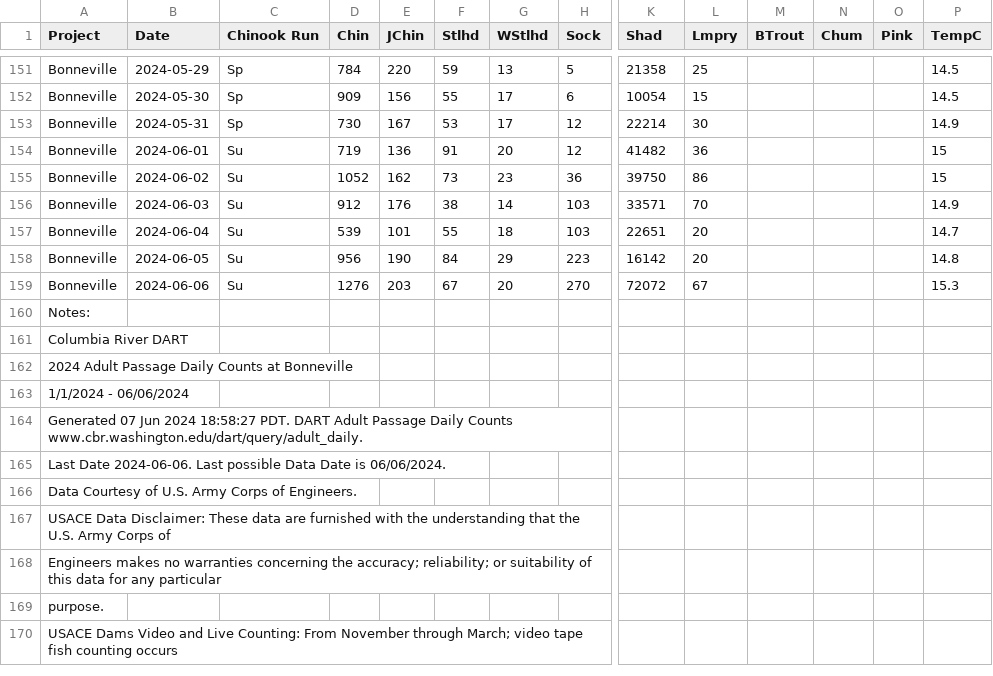
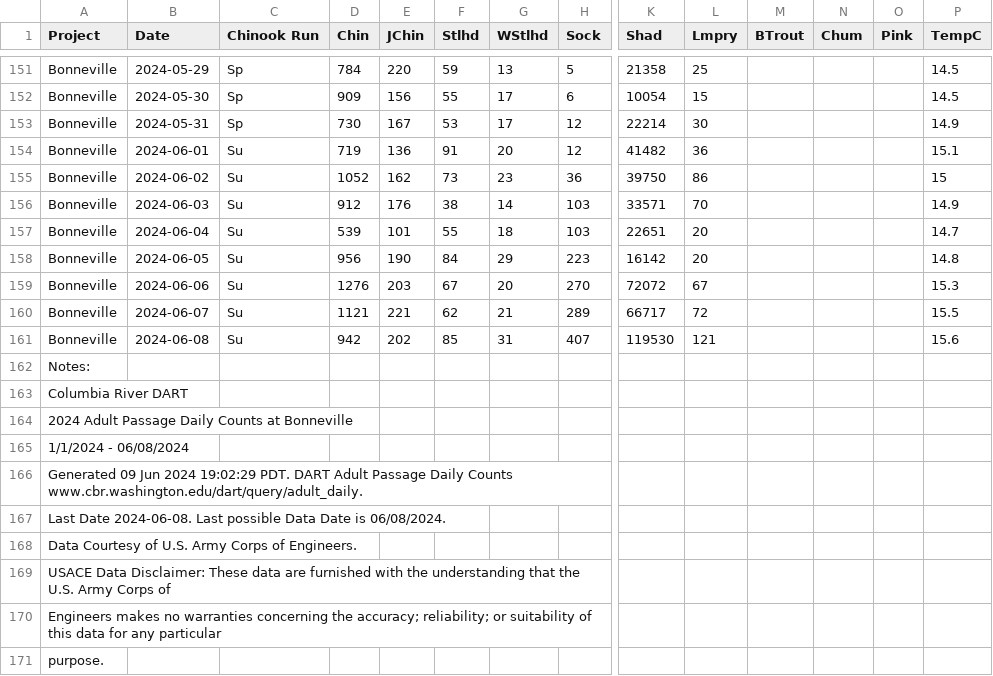
Before and after one commit to liu-zoe/orcasalmon, a CSV file: data/bonchinook/bon2024.csv, drawn as a sheet; only a part is shown, gaps mark what is left out; the shorter side is filled out with more unchanged rows; addresses are those after the commit; rows hold the shown columns only; the diff names each change by its address in the sheet, - before the commit and + after, or states it on an @@ line.

```diff
--- a/data/bonchinook/bon2024.csv
+++ b/data/bonchinook/bon2024.csv
-P154 (TempC): 15
+P154 (TempC): 15.1
+row 160: Bonneville | 2024-06-07 | Su | 1121 | 221 | 62 | 21 | 289 | 66717 | 72 |  |  |  | 15.5
+row 161: Bonneville | 2024-06-08 | Su | 942 | 202 | 85 | 31 | 407 | 119530 | 121 |  |  |  | 15.6
-A165 (Project): 1/1/2024 - 06/06/2024
+A165 (Project): 1/1/2024 - 06/08/2024
-A166 (Project): Generated 07 Jun 2024 18:58:27 PDT. DART…
+A166 (Project): Generated 09 Jun 2024 19:02:29 PDT. DART…
-A167 (Project): Last Date 2024-06-06. Last possible Data Date is 06/06/2024.
+A167 (Project): Last Date 2024-06-08. Last possible Data Date is 06/08/2024.
```
Also changed, not shown: data/acartia/srkw_2024.csv, data/foschinook/fos2024.csv.
